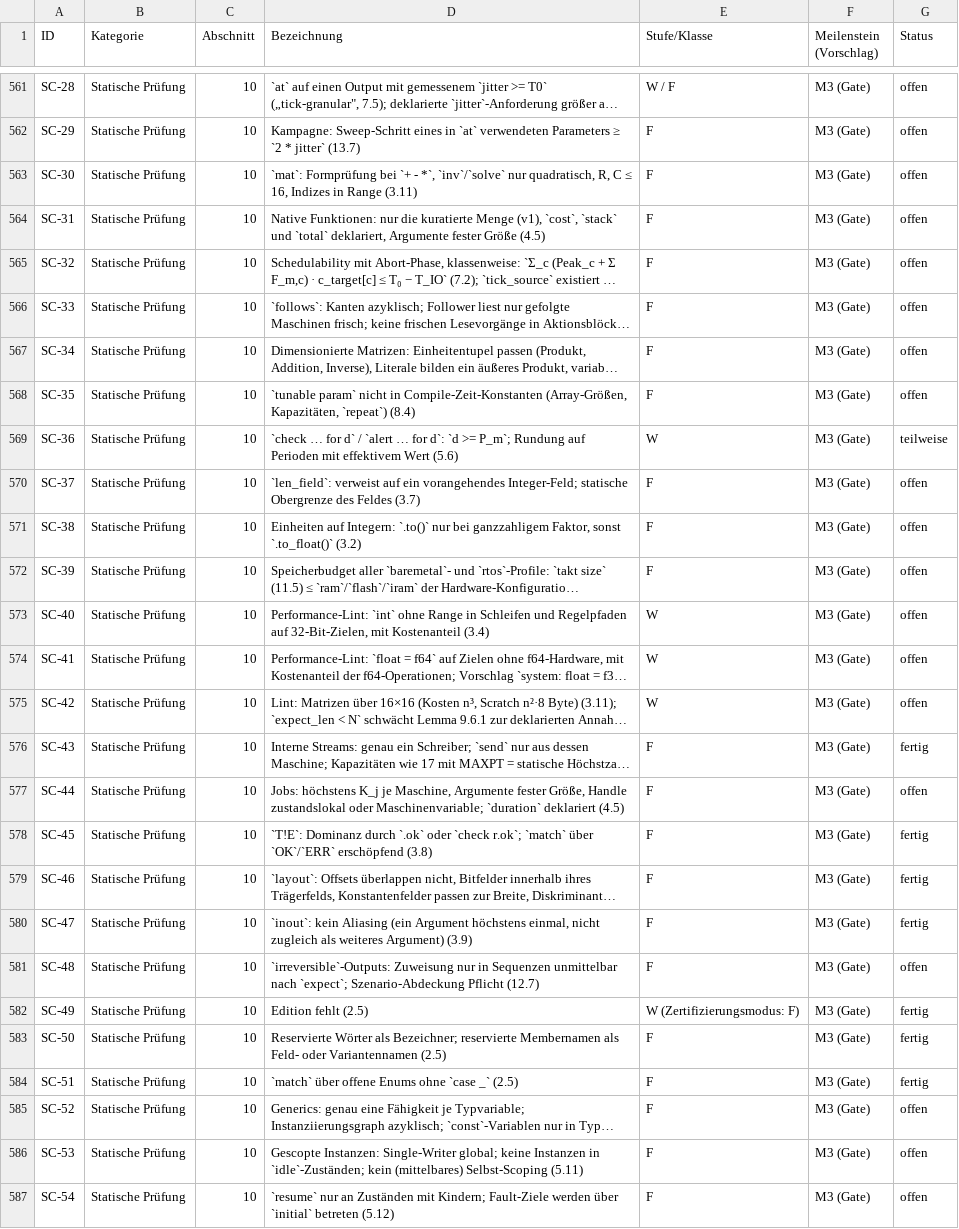
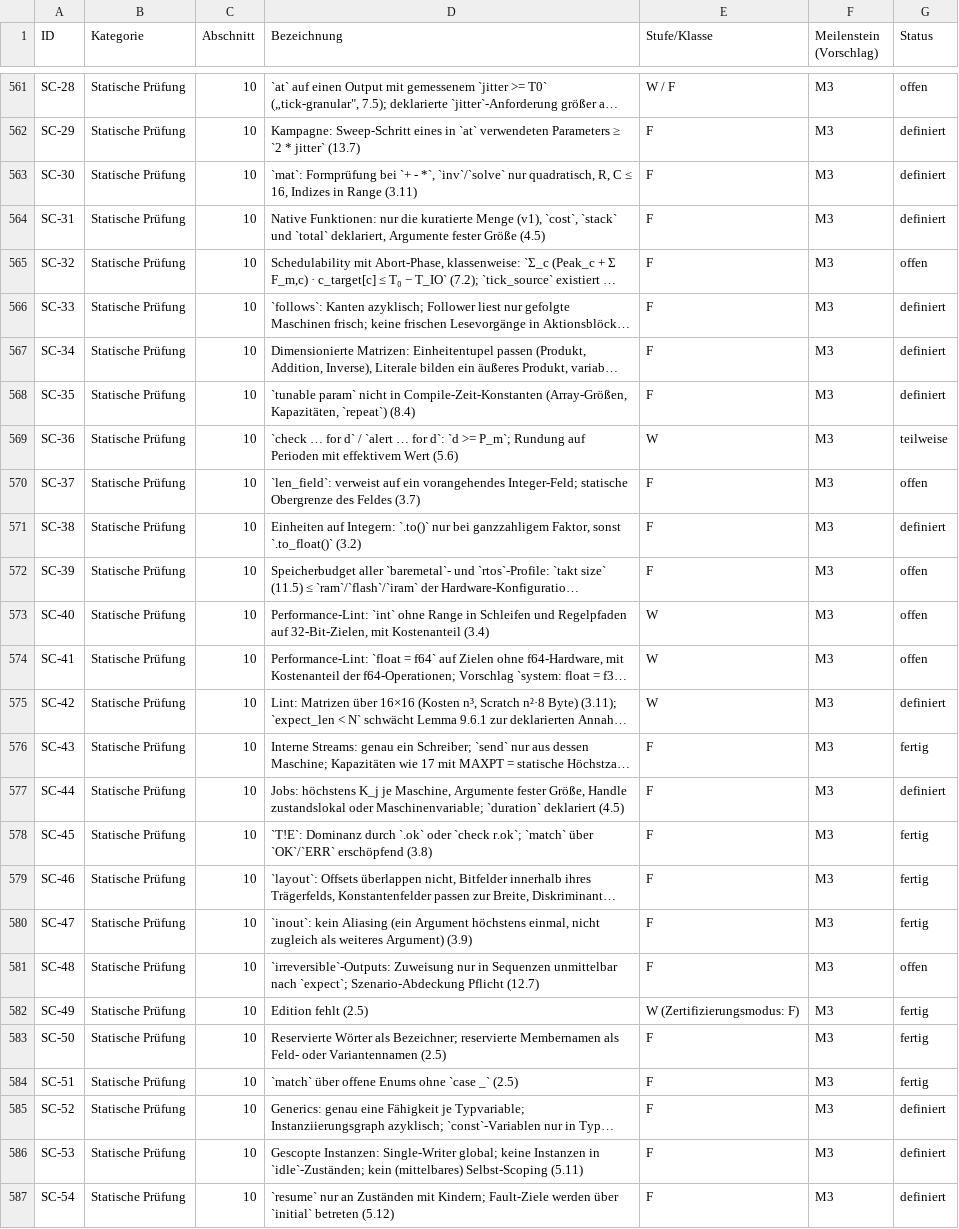
Before and after one commit to mannomannX/takt, a CSV file: plan/features.csv, drawn as a sheet; only a part is shown, gaps mark what is left out; long unchanged cells end in …; the diff covers the shown part only; the diff names each change by its address in the sheet, - before the commit and + after, or states it on an @@ line.

```diff
--- a/plan/features.csv
+++ b/plan/features.csv
-F561:F587 (Meilenstein (Vorschlag)): M3 (Gate)
+F561:F587 (Meilenstein (Vorschlag)): M3
-G562:G564 (Status): offen
+G562:G564 (Status): definiert
-G566:G568 (Status): offen
+G566:G568 (Status): definiert
-G571 (Status): offen
+G571 (Status): definiert
-G575 (Status): offen
+G575 (Status): definiert
-G577 (Status): offen
+G577 (Status): definiert
-G585:G587 (Status): offen
+G585:G587 (Status): definiert
```
Also changed, not shown: 39 edited cells elsewhere in this file, 44 other files.
